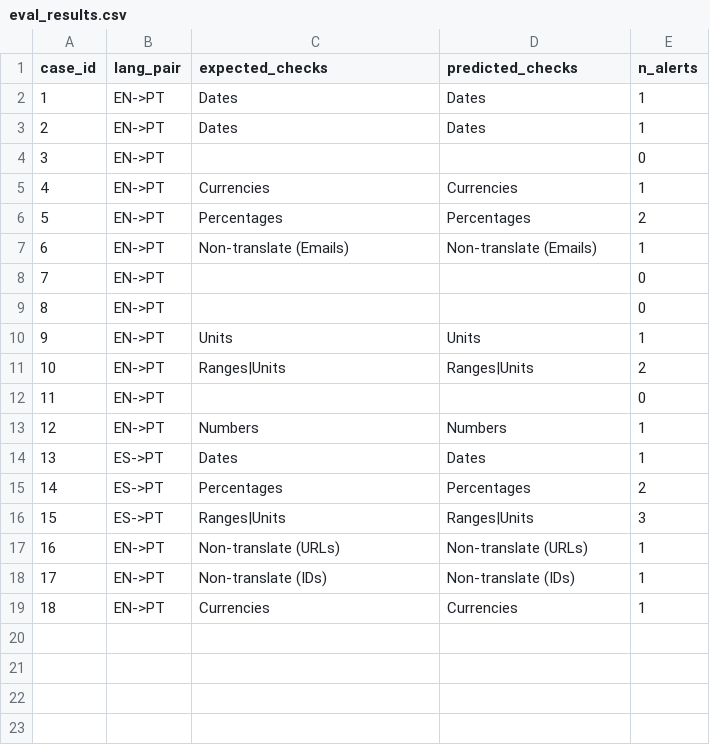
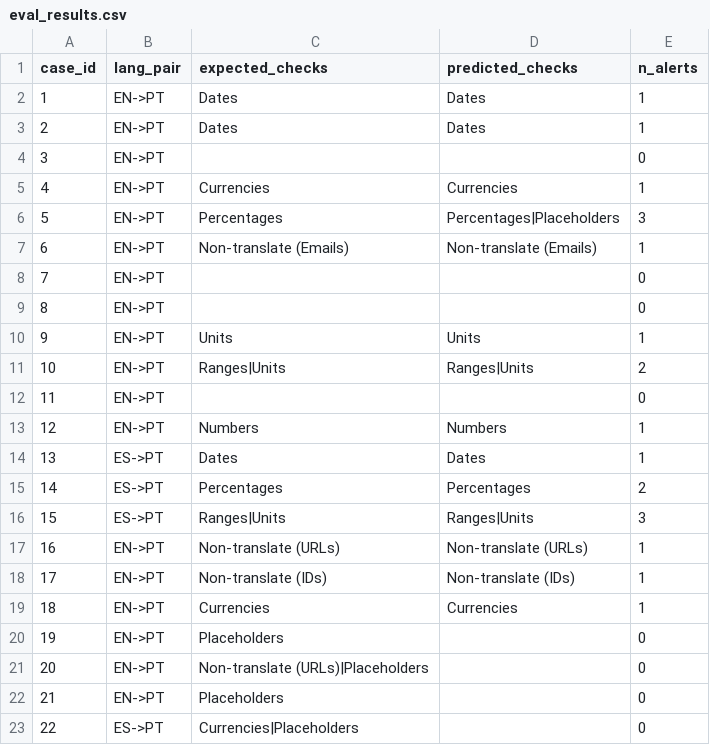
Before and after one commit to joanasofiab/transqa, a CSV file: eval/eval_results.csv, drawn as a sheet.

```diff
--- a/eval/eval_results.csv
+++ b/eval/eval_results.csv
@@ -5,3 +5,3 @@ case_id,lang_pair,expected_checks,predicted_checks,n_alerts
 4,EN->PT,Currencies,Currencies,1
-5,EN->PT,Percentages,Percentages,2
+5,EN->PT,Percentages,Percentages|Placeholders,3
 6,EN->PT,Non-translate (Emails),Non-translate (Emails),1
@@ -19 +19,5 @@ case_id,lang_pair,expected_checks,predicted_checks,n_alerts
 18,EN->PT,Currencies,Currencies,1
+19,EN->PT,Placeholders,,0
+20,EN->PT,Non-translate (URLs)|Placeholders,,0
+21,EN->PT,Placeholders,,0
+22,ES->PT,Currencies|Placeholders,,0
```
Also changed, not shown: data/gold_cases.csv, 1 other file.
